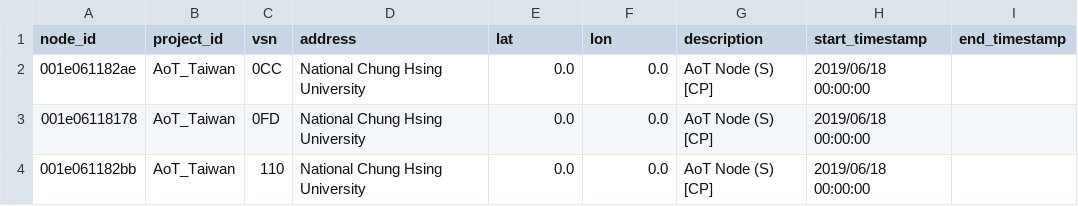
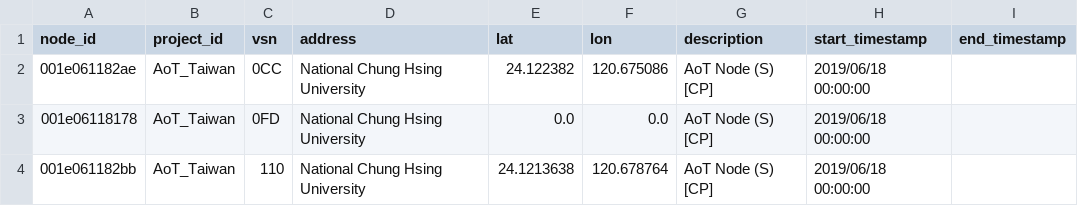
Before and after one commit to waggle-sensor/beehive-server, a CSV file: publishing-tools/projects/AoT_Taiwan.complete/nodes.csv, drawn as a sheet.

Commit message:
updated node coordinates

```diff
--- a/publishing-tools/projects/AoT_Taiwan.complete/nodes.csv
+++ b/publishing-tools/projects/AoT_Taiwan.complete/nodes.csv
@@ -1,4 +1,4 @@
 node_id,project_id,vsn,address,lat,lon,description,start_timestamp,end_timestamp
-001e061182ae,AoT_Taiwan,0CC,National Chung Hsing University,0.0,0.0,AoT Node (S) [CP],2019/06/18 00:00:00,
+001e061182ae,AoT_Taiwan,0CC,National Chung Hsing University,24.122382,120.675086,AoT Node (S) [CP],2019/06/18 00:00:00,
 001e06118178,AoT_Taiwan,0FD,National Chung Hsing University,0.0,0.0,AoT Node (S) [CP],2019/06/18 00:00:00,
-001e061182bb,AoT_Taiwan,110,National Chung Hsing University,0.0,0.0,AoT Node (S) [CP],2019/06/18 00:00:00,
+001e061182bb,AoT_Taiwan,110,National Chung Hsing University,24.1213638,120.678764,AoT Node (S) [CP],2019/06/18 00:00:00,
```
